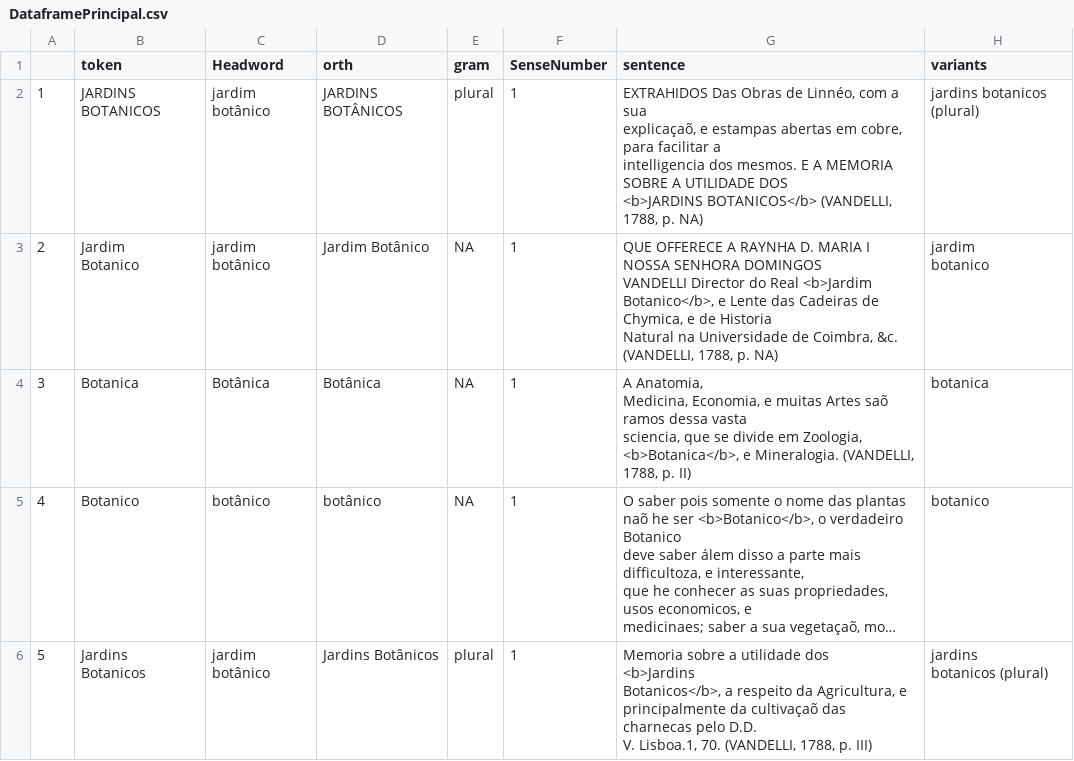
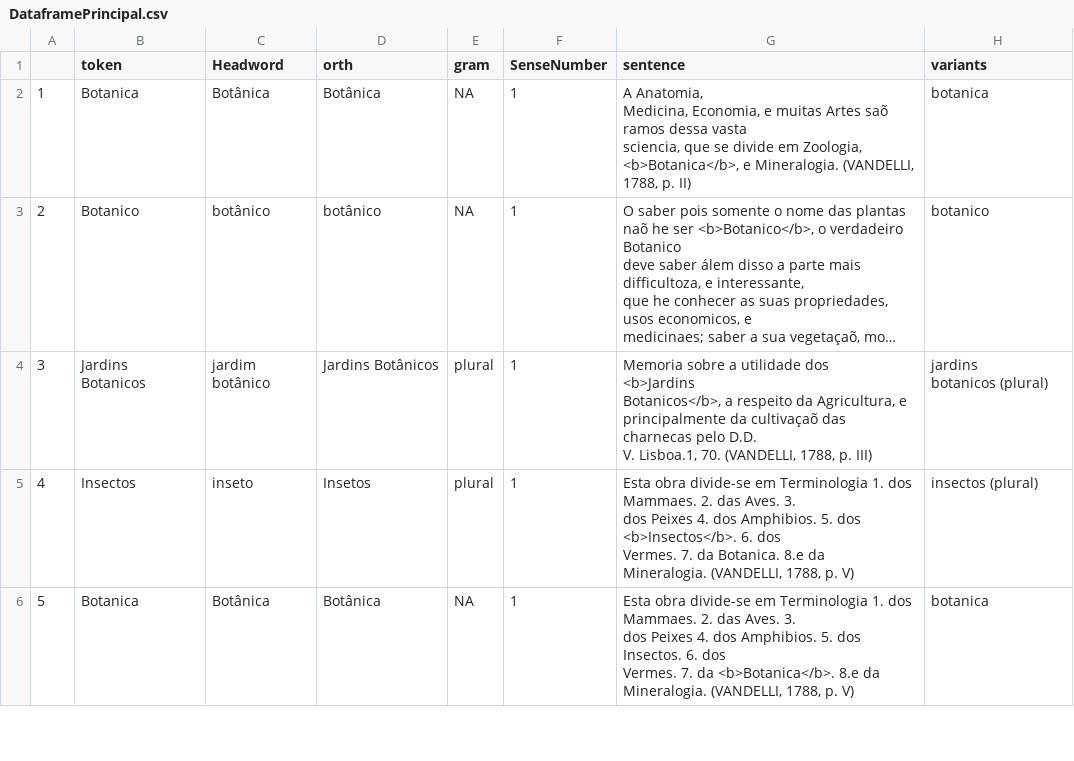
Before and after one commit to fflch/dicbio, a CSV file: data/DataframePrincipal.csv, drawn as a sheet; only a part is shown; the shorter side is filled out with more unchanged rows; long unchanged cells end in …; removed rows and columns are numbered as before the commit, all else as after; ↵ is a line break in a cell; the diff names each change by its address in the sheet, - before the commit and + after, or states it on an @@ line.

```diff
--- a/data/DataframePrincipal.csv
+++ b/data/DataframePrincipal.csv
-row 2: 1 | JARDINS BOTANICOS | jardim botânico | JARDINS BOTÂNICOS | plural | 1 | EXTRAHIDOS Das Obras de Linnéo, com a sua ↵ explicaçaõ, e estampas abertas em cobre, para facilitar a ↵ intelligencia dos mesmos. E A MEMORIA SOBRE A UTILIDADE DOS ↵ <b>JARDINS BOTANICOS</b> (VANDELLI, 1788, p. NA) | jardins botanicos (plural)
-row 3: 2 | Jardim ↵ Botanico | jardim botânico | Jardim Botânico | NA | 1 | QUE OFFERECE A RAYNHA D. MARIA I NOSSA SENHORA DOMINGOS ↵ VANDELLI Director do Real <b>Jardim ↵ Botanico</b>, e Lente das Cadeiras de Chymica, e de Historia ↵ Natural na Universidade de Coimbra, &c. (VANDELLI, 1788, p. NA) | jardim ↵ botanico
@@ column A renumbered from row 2 down @@
```
Also changed, not shown: data/DicionarioParaSite.csv, 5 other files.
